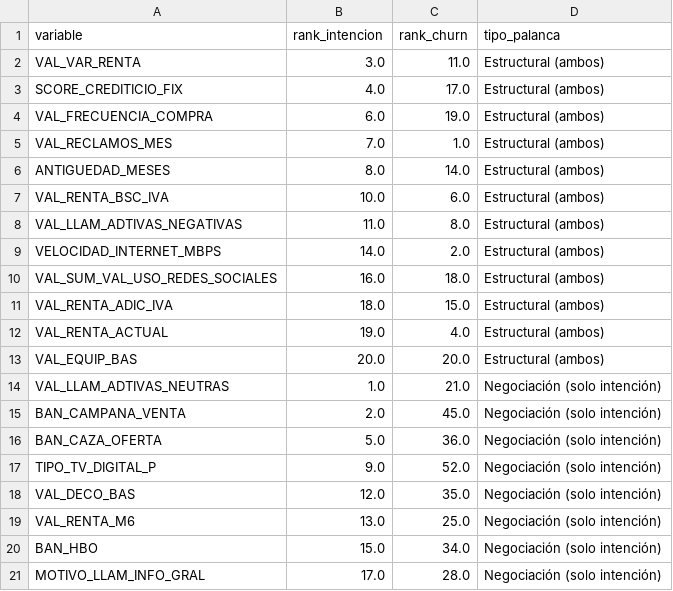
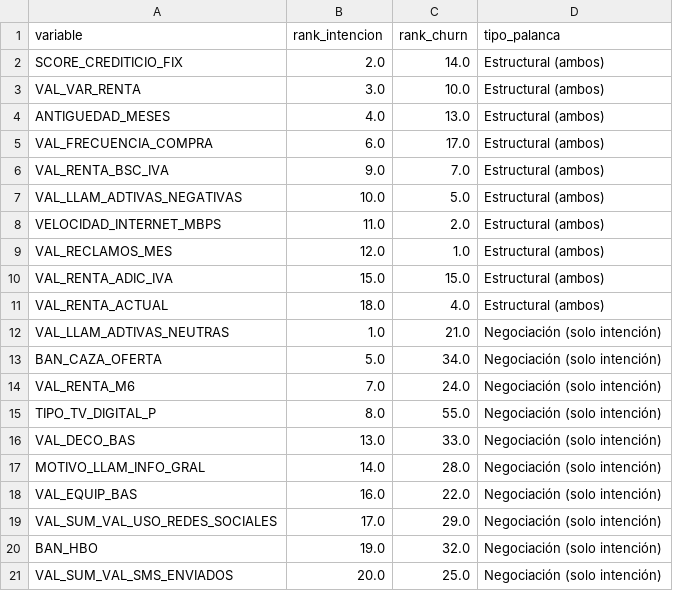
Before and after one commit to SadidRomero77/prueba-claro-cluster-3, a CSV file: outputs/tables/balance_importancia_targets.csv, drawn as a sheet; only a part is shown; the diff covers the shown part only.

```diff
--- a/outputs/tables/balance_importancia_targets.csv
+++ b/outputs/tables/balance_importancia_targets.csv
@@ -1,21 +1,21 @@
 variable,rank_intencion,rank_churn,tipo_palanca
-VAL_VAR_RENTA,3.0,11.0,Estructural (ambos)
-SCORE_CREDITICIO_FIX,4.0,17.0,Estructural (ambos)
-VAL_FRECUENCIA_COMPRA,6.0,19.0,Estructural (ambos)
-VAL_RECLAMOS_MES,7.0,1.0,Estructural (ambos)
-ANTIGUEDAD_MESES,8.0,14.0,Estructural (ambos)
-VAL_RENTA_BSC_IVA,10.0,6.0,Estructural (ambos)
-VAL_LLAM_ADTIVAS_NEGATIVAS,11.0,8.0,Estructural (ambos)
-VELOCIDAD_INTERNET_MBPS,14.0,2.0,Estructural (ambos)
-VAL_SUM_VAL_USO_REDES_SOCIALES,16.0,18.0,Estructural (ambos)
-VAL_RENTA_ADIC_IVA,18.0,15.0,Estructural (ambos)
-VAL_RENTA_ACTUAL,19.0,4.0,Estructural (ambos)
-VAL_EQUIP_BAS,20.0,20.0,Estructural (ambos)
+SCORE_CREDITICIO_FIX,2.0,14.0,Estructural (ambos)
+VAL_VAR_RENTA,3.0,10.0,Estructural (ambos)
+ANTIGUEDAD_MESES,4.0,13.0,Estructural (ambos)
+VAL_FRECUENCIA_COMPRA,6.0,17.0,Estructural (ambos)
+VAL_RENTA_BSC_IVA,9.0,7.0,Estructural (ambos)
+VAL_LLAM_ADTIVAS_NEGATIVAS,10.0,5.0,Estructural (ambos)
+VELOCIDAD_INTERNET_MBPS,11.0,2.0,Estructural (ambos)
+VAL_RECLAMOS_MES,12.0,1.0,Estructural (ambos)
+VAL_RENTA_ADIC_IVA,15.0,15.0,Estructural (ambos)
+VAL_RENTA_ACTUAL,18.0,4.0,Estructural (ambos)
 VAL_LLAM_ADTIVAS_NEUTRAS,1.0,21.0,Negociación (solo intención)
-BAN_CAMPANA_VENTA,2.0,45.0,Negociación (solo intención)
-BAN_CAZA_OFERTA,5.0,36.0,Negociación (solo intención)
-TIPO_TV_DIGITAL_P,9.0,52.0,Negociación (solo intención)
-VAL_DECO_BAS,12.0,35.0,Negociación (solo intención)
-VAL_RENTA_M6,13.0,25.0,Negociación (solo intención)
-BAN_HBO,15.0,34.0,Negociación (solo intención)
-MOTIVO_LLAM_INFO_GRAL,17.0,28.0,Negociación (solo intención)
+BAN_CAZA_OFERTA,5.0,34.0,Negociación (solo intención)
+VAL_RENTA_M6,7.0,24.0,Negociación (solo intención)
+TIPO_TV_DIGITAL_P,8.0,55.0,Negociación (solo intención)
+VAL_DECO_BAS,13.0,33.0,Negociación (solo intención)
+MOTIVO_LLAM_INFO_GRAL,14.0,28.0,Negociación (solo intención)
+VAL_EQUIP_BAS,16.0,22.0,Negociación (solo intención)
+VAL_SUM_VAL_USO_REDES_SOCIALES,17.0,29.0,Negociación (solo intención)
+BAN_HBO,19.0,32.0,Negociación (solo intención)
+VAL_SUM_VAL_SMS_ENVIADOS,20.0,25.0,Negociación (solo intención)
```
Also changed, not shown: 2 added rows and 10 edited cells elsewhere in this file, outputs/tables/accionables.csv, outputs/tables/agent_evals.csv, 32 other files.
